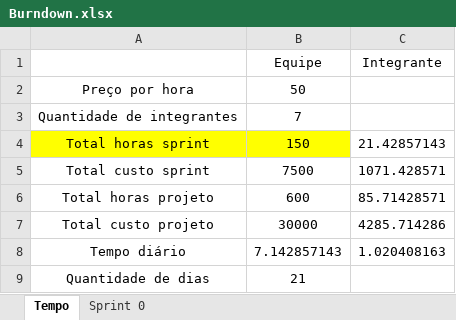
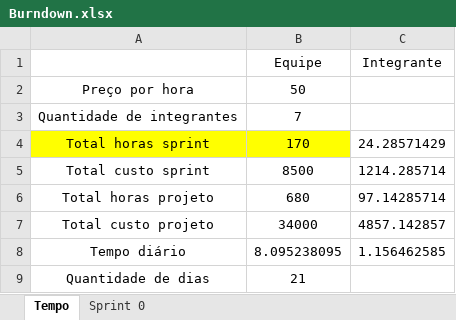
Before and after one commit to barbaraport/softtelie-ehsoja, an Excel workbook: docs/management/Burndown/Burndown.xlsx, sheet Tempo, drawn as a sheet; values as stored, in another font and other column widths than the file's, no borders; the diff names each change by its address in the sheet, - before the commit and + after, or states it on an @@ line.

```diff
--- a/docs/management/Burndown/Burndown.xlsx (sheet Tempo)
+++ b/docs/management/Burndown/Burndown.xlsx (sheet Tempo)
-B4 (Equipe): 150
+B4 (Equipe): 170
-C4 (Integrante): 21.42857143
+C4 (Integrante): 24.28571429
-B5 (Equipe): 7500
+B5 (Equipe): 8500
-C5 (Integrante): 1071.428571
+C5 (Integrante): 1214.285714
-B6 (Equipe): 600
+B6 (Equipe): 680
-C6 (Integrante): 85.71428571
+C6 (Integrante): 97.14285714
-B7 (Equipe): 30000
+B7 (Equipe): 34000
-C7 (Integrante): 4285.714286
+C7 (Integrante): 4857.142857
-B8 (Equipe): 7.142857143
+B8 (Equipe): 8.095238095
-C8 (Integrante): 1.020408163
+C8 (Integrante): 1.156462585
```
Also changed, not shown: sheet Sprint 0, charts or pictures.
